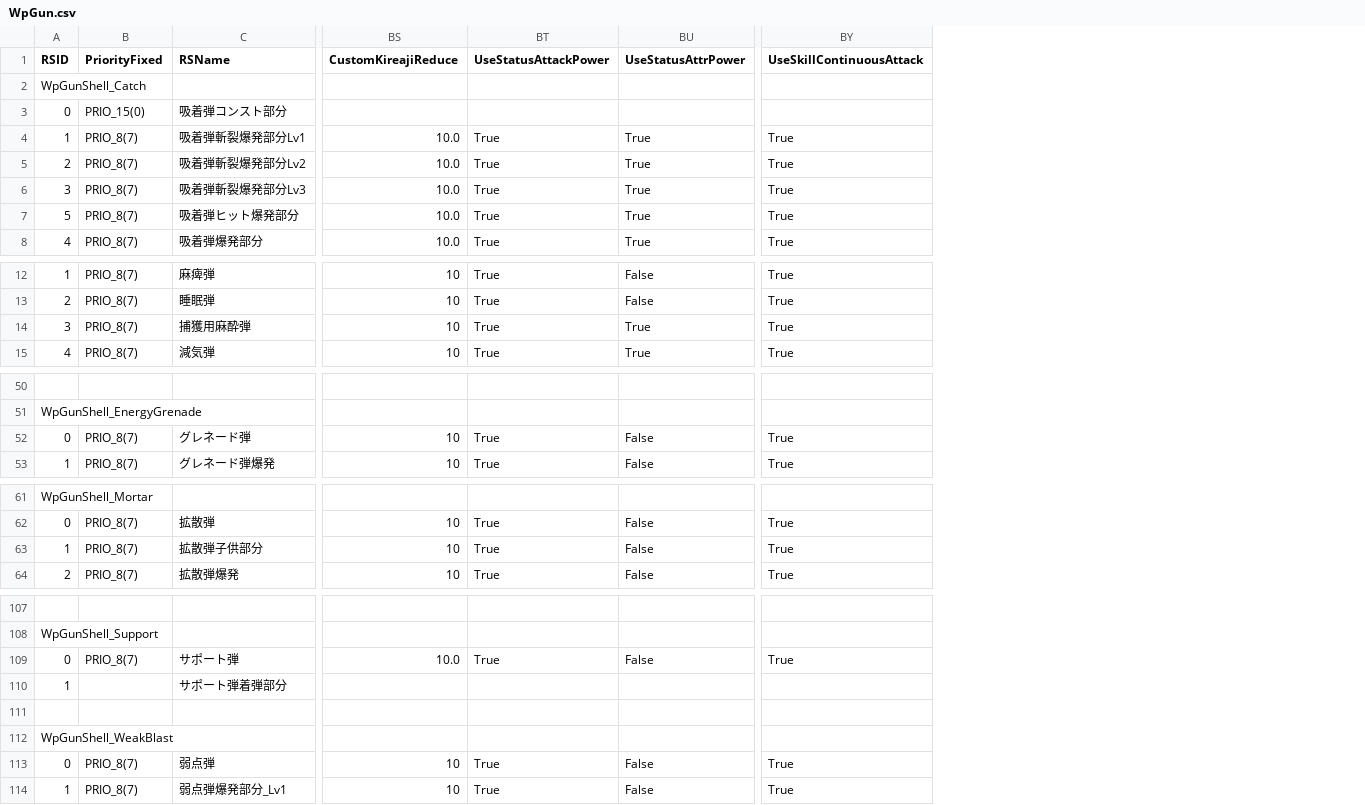
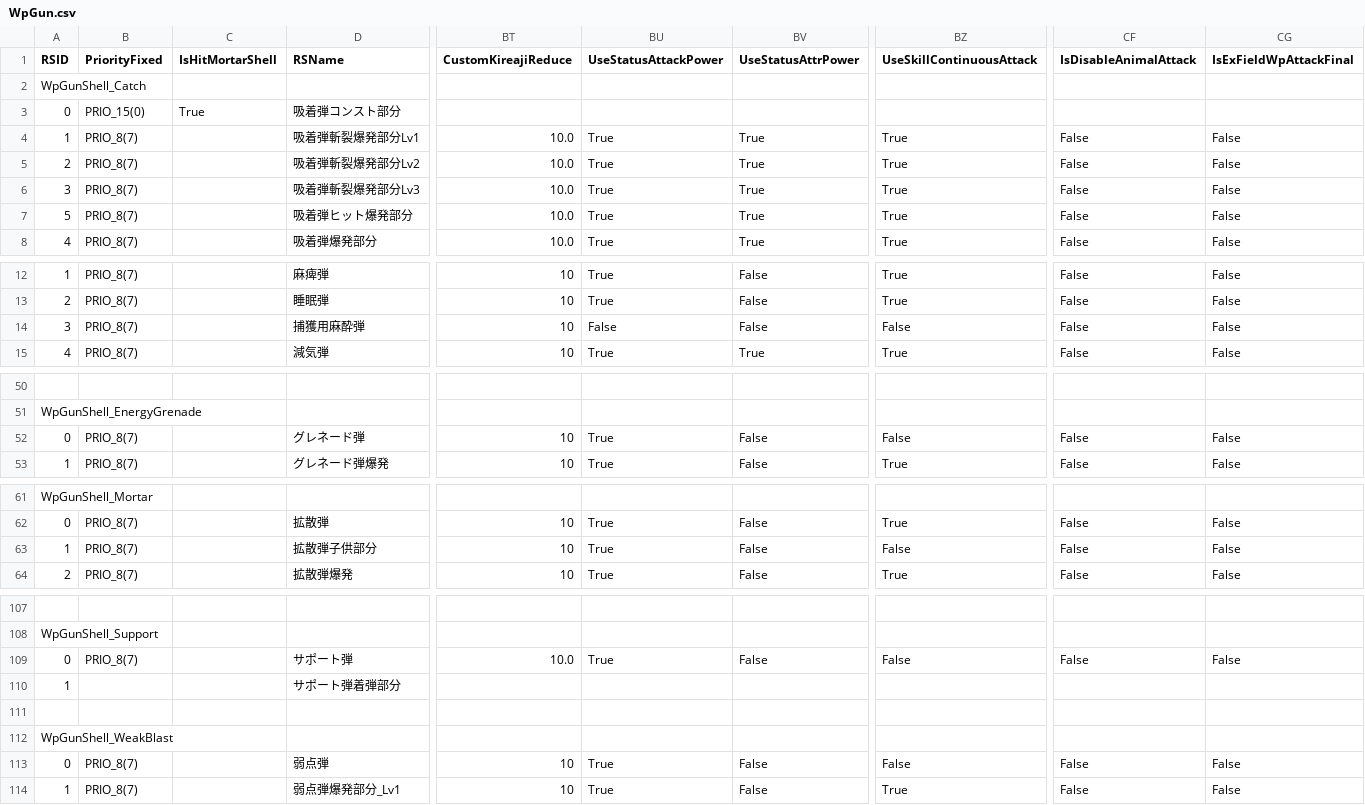
Before and after one commit to dtlnor/mhws-rcol-record, a CSV file: Player/WpGun.csv, drawn as a sheet; only a part is shown, gaps mark what is left out; addresses are those after the commit; the diff covers the shown part only; the diff names each change by its address in the sheet, - before the commit and + after, or states it on an @@ line.

```diff
--- a/Player/WpGun.csv
+++ b/Player/WpGun.csv
+column C (IsHitMortarShell), row 3: True
+column CF (IsDisableAnimalAttack), rows 4-8: all False; rows 12-15: all False; rows 52-53: False | False; rows 62-64: all False; rows 109-114: False |  |  |  | False | False
+column CG (IsExFieldWpAttackFinal), rows 4-8: all False; rows 12-15: all False; rows 52-53: False | False; rows 62-64: all False; rows 109-114: False |  |  |  | False | False
-BU14 (UseStatusAttackPower): True
+BU14 (UseStatusAttackPower): False
-BV14 (UseStatusAttrPower): True
+BV14 (UseStatusAttrPower): False
-BZ14 (UseSkillContinuousAttack): True
+BZ14 (UseSkillContinuousAttack): False
-BZ52 (UseSkillContinuousAttack): True
+BZ52 (UseSkillContinuousAttack): False
-BZ63 (UseSkillContinuousAttack): True
+BZ63 (UseSkillContinuousAttack): False
-BZ109 (UseSkillContinuousAttack): True
+BZ109 (UseSkillContinuousAttack): False
-BZ113 (UseSkillContinuousAttack): True
+BZ113 (UseSkillContinuousAttack): False
```
Also changed, not shown: 1 edited cell elsewhere in this file, Player/Wp02.csv, Player/Wp03.csv, 13 other files.
